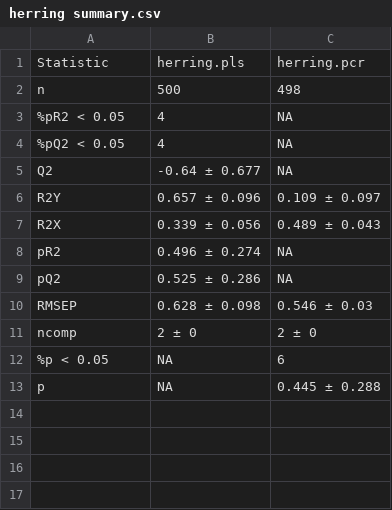
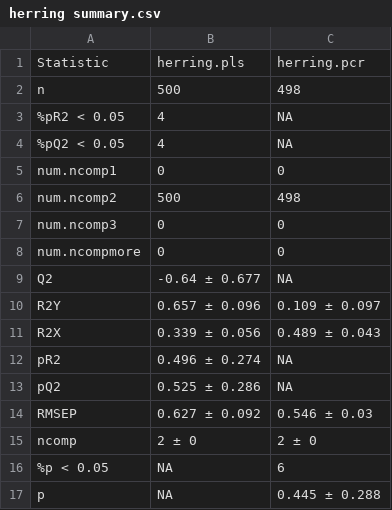
Before and after one commit to Aariq/PCA-vs-PLS, a CSV file: out/herring summary.csv, drawn as a sheet.

```diff
--- a/out/herring summary.csv
+++ b/out/herring summary.csv
@@ -4,2 +4,6 @@ n,500,498
 %pQ2 < 0.05,4,NA
+num.ncomp1,0,0
+num.ncomp2,500,498
+num.ncomp3,0,0
+num.ncompmore,0,0
 Q2,-0.64 ± 0.677,NA
@@ -9,3 +13,3 @@ pR2,0.496 ± 0.274,NA
 pQ2,0.525 ± 0.286,NA
-RMSEP,0.628 ± 0.098,0.546 ± 0.03
+RMSEP,0.627 ± 0.092,0.546 ± 0.03
 ncomp,2 ± 0,2 ± 0
```
Also changed, not shown: out/model statistics table.csv, out/null summary.csv, 3 other files.
